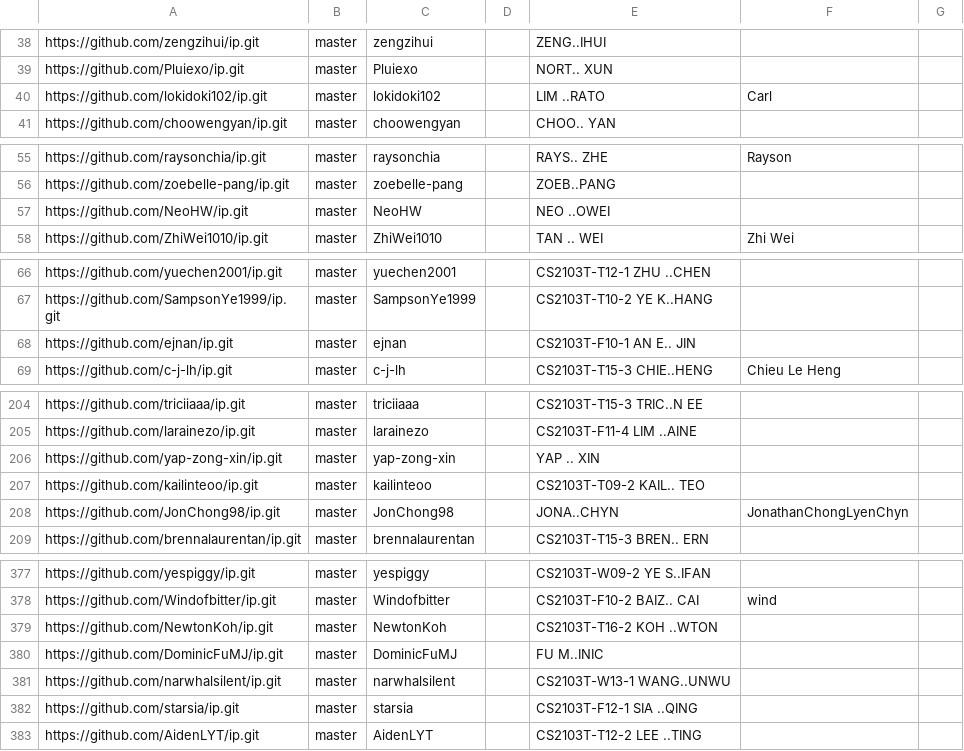
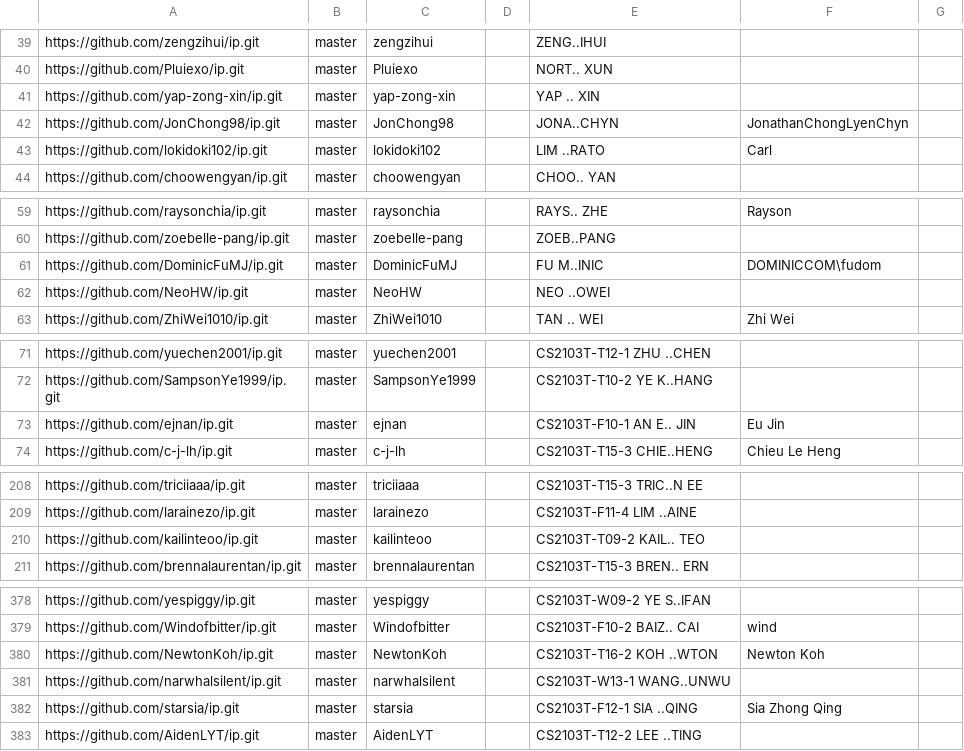
Before and after one commit to nus-cs2103-AY2324S2/ip-dashboard, a CSV file: configs/author-config.csv, drawn as a sheet; only a part is shown, gaps mark what is left out; the diff covers the shown part only.

Commit message:
Update configs

```diff
--- a/configs/author-config.csv
+++ b/configs/author-config.csv
@@ -39,2 +40,4 @@ https://github.com/zengzihui/ip.git,master,zengzihui,,ZENG..IHUI,,
 https://github.com/Pluiexo/ip.git,master,Pluiexo,,NORT.. XUN,,
+https://github.com/yap-zong-xin/ip.git,master,yap-zong-xin,,YAP .. XIN,,
+https://github.com/JonChong98/ip.git,master,JonChong98,,JONA..CHYN,JonathanChongLyenChyn,
 https://github.com/lokidoki102/ip.git,master,lokidoki102,,LIM ..RATO,Carl,
@@ -56,2 +60,3 @@ https://github.com/raysonchia/ip.git,master,raysonchia,,RAYS.. ZHE,Rayson,
 https://github.com/zoebelle-pang/ip.git,master,zoebelle-pang,,ZOEB..PANG,,
+https://github.com/DominicFuMJ/ip.git,master,DominicFuMJ,,FU M..INIC,DOMINICCOM\fudom,
 https://github.com/NeoHW/ip.git,master,NeoHW,,NEO ..OWEI,,
@@ -67,3 +72,3 @@ https://github.com/yuechen2001/ip.git,master,yuechen2001,,CS2103T-T12-1 ZHU ..CH
 https://github.com/SampsonYe1999/ip.git,master,SampsonYe1999,,CS2103T-T10-2 YE K..HANG,,
-https://github.com/ejnan/ip.git,master,ejnan,,CS2103T-F10-1 AN E.. JIN,,
+https://github.com/ejnan/ip.git,master,ejnan,,CS2103T-F10-1 AN E.. JIN,Eu Jin,
 https://github.com/c-j-lh/ip.git,master,c-j-lh,,CS2103T-T15-3 CHIE..HENG,Chieu Le Heng,
@@ -205,5 +209,3 @@ https://github.com/triciiaaa/ip.git,master,triciiaaa,,CS2103T-T15-3 TRIC..N EE,,
 https://github.com/larainezo/ip.git,master,larainezo,,CS2103T-F11-4 LIM ..AINE,,
-https://github.com/yap-zong-xin/ip.git,master,yap-zong-xin,,YAP .. XIN,,
 https://github.com/kailinteoo/ip.git,master,kailinteoo,,CS2103T-T09-2 KAIL.. TEO,,
-https://github.com/JonChong98/ip.git,master,JonChong98,,JONA..CHYN,JonathanChongLyenChyn,
 https://github.com/brennalaurentan/ip.git,master,brennalaurentan,,CS2103T-T15-3 BREN.. ERN,,
@@ -378,6 +379,5 @@ https://github.com/yespiggy/ip.git,master,yespiggy,,CS2103T-W09-2 YE S..IFAN,,
 https://github.com/Windofbitter/ip.git,master,Windofbitter,,CS2103T-F10-2 BAIZ.. CAI,wind,
-https://github.com/NewtonKoh/ip.git,master,NewtonKoh,,CS2103T-T16-2 KOH ..WTON,,
-https://github.com/DominicFuMJ/ip.git,master,DominicFuMJ,,FU M..INIC,,
+https://github.com/NewtonKoh/ip.git,master,NewtonKoh,,CS2103T-T16-2 KOH ..WTON,Newton Koh,
 https://github.com/narwhalsilent/ip.git,master,narwhalsilent,,CS2103T-W13-1 WANG..UNWU,,
-https://github.com/starsia/ip.git,master,starsia,,CS2103T-F12-1 SIA ..QING,,
+https://github.com/starsia/ip.git,master,starsia,,CS2103T-F12-1 SIA ..QING,Sia Zhong Qing,
 https://github.com/AidenLYT/ip.git,master,AidenLYT,,CS2103T-T12-2 LEE ..TING,,
```
Also changed, not shown: 2 moved rows elsewhere in this file, configs/repo-config.csv.
